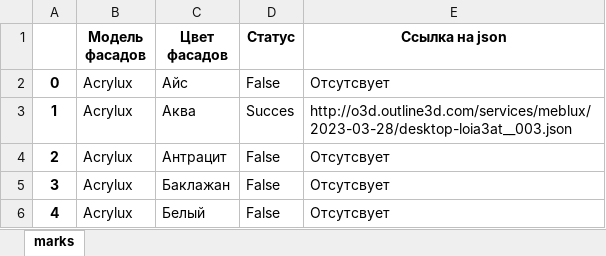
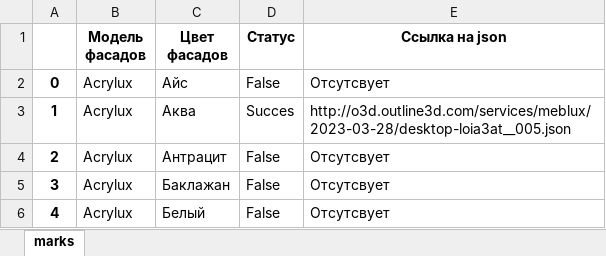
Before and after one commit to Zero-jp/Smart_tester_py, an Excel workbook: logs.xlsx, sheet marks, drawn as a sheet; only a part is shown; values as stored, in another font and other column widths than the file's, no borders; the diff names each change by its address in the sheet, - before the commit and + after, or states it on an @@ line.

```diff
--- a/logs.xlsx (sheet marks)
+++ b/logs.xlsx (sheet marks)
-E3 (Ссылка на json): http://o3d.outline3d.com/services/meblux/2023-03-28/desktop-loia3at__003.json
+E3 (Ссылка на json): http://o3d.outline3d.com/services/meblux/2023-03-28/desktop-loia3at__005.json
```
Also changed, not shown: 4 other files.
